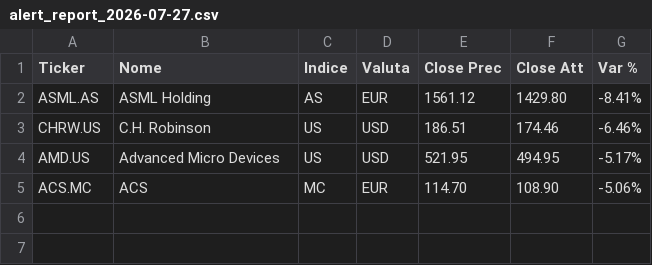
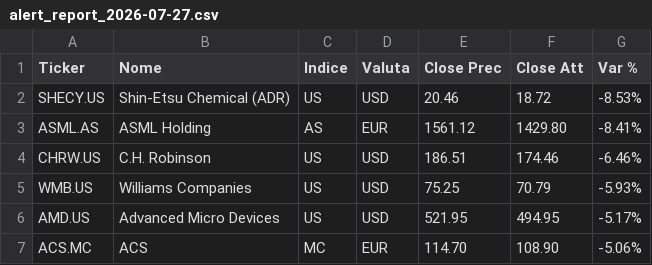
Before and after one commit to chry791/stock-monitor, a CSV file: docs/reports/alert_report_2026-07-27.csv, drawn as a sheet.

```diff
--- a/docs/reports/alert_report_2026-07-27.csv
+++ b/docs/reports/alert_report_2026-07-27.csv
@@ -1,4 +1,6 @@
 Ticker,Nome,Indice,Valuta,Close Prec,Close Att,Var %
+SHECY.US,Shin-Etsu Chemical (ADR),US,USD,20.46,18.72,-8.53%
 ASML.AS,ASML Holding,AS,EUR,1561.12,1429.80,-8.41%
 CHRW.US,C.H. Robinson,US,USD,186.51,174.46,-6.46%
+WMB.US,Williams Companies,US,USD,75.25,70.79,-5.93%
 AMD.US,Advanced Micro Devices,US,USD,521.95,494.95,-5.17%
```
Also changed, not shown: 2 other files.
